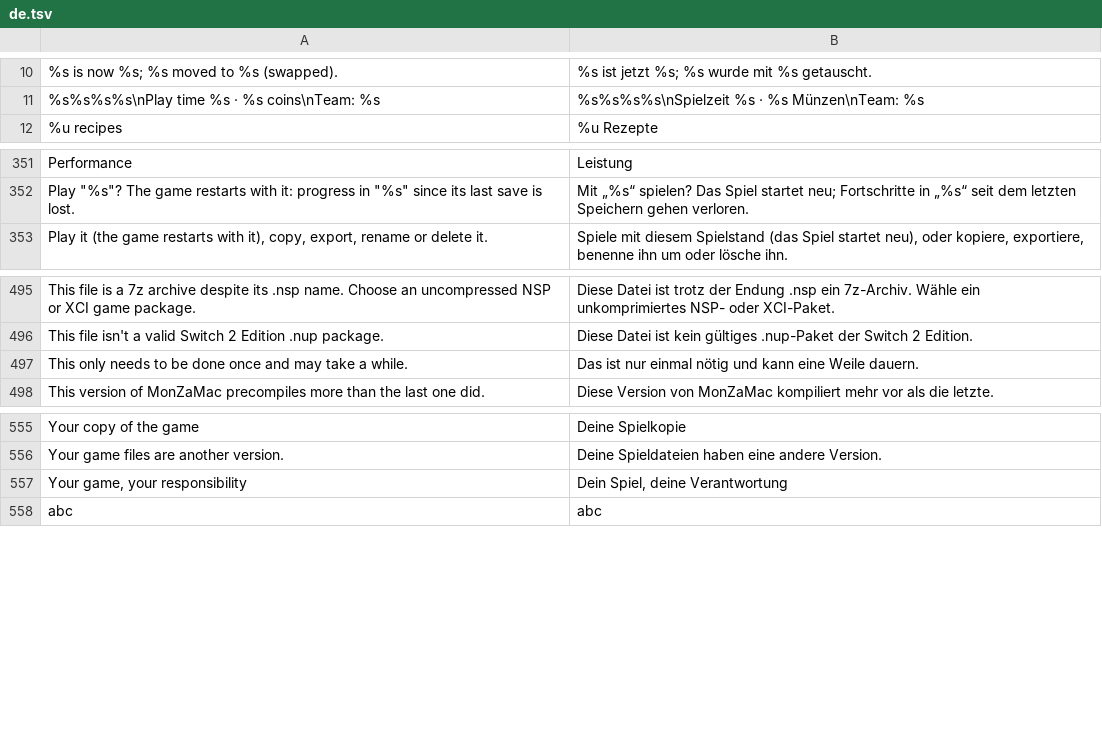
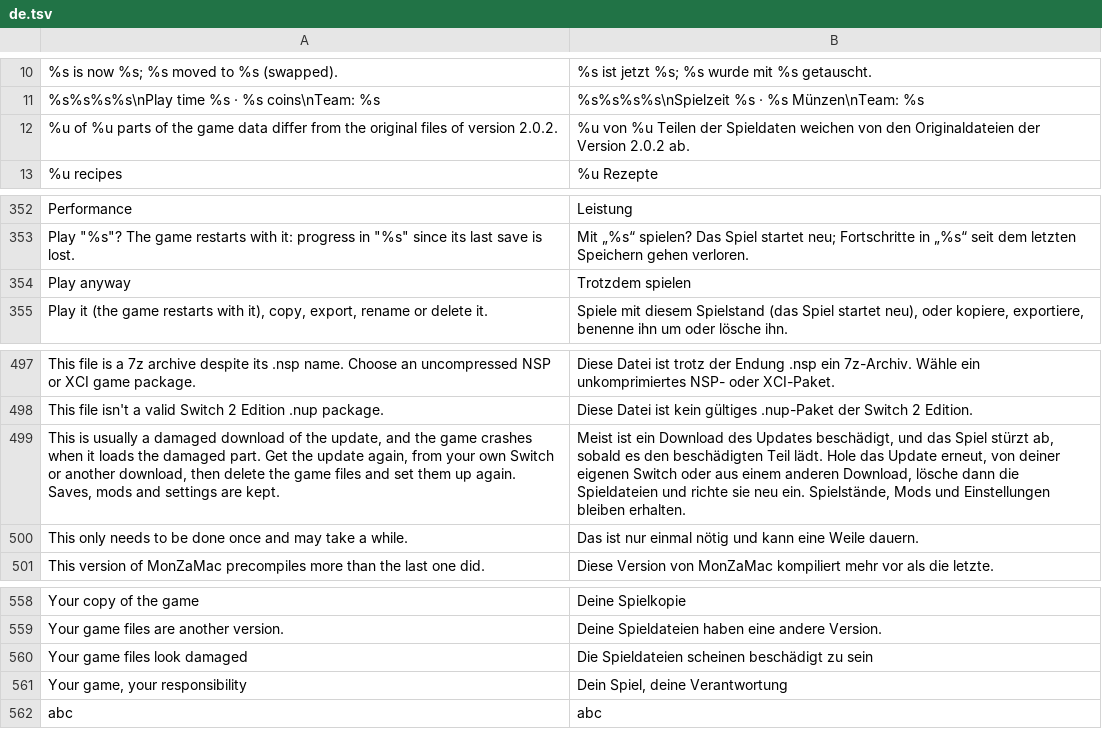
Before and after one commit to lucabravi/MonZaMac, a TSV file: i18n/catalog/de.tsv, drawn as a sheet; only a part is shown, gaps mark what is left out.

```diff
--- a/i18n/catalog/de.tsv
+++ b/i18n/catalog/de.tsv
@@ -11,2 +11,3 @@
 %s%s%s%s\nPlay time %s  ·  %s coins\nTeam: %s	%s%s%s%s\nSpielzeit %s  ·  %s Münzen\nTeam: %s
+%u of %u parts of the game data differ from the original files of version 2.0.2.	%u von %u Teilen der Spieldaten weichen von den Originaldateien der Version 2.0.2 ab.
 %u recipes	%u Rezepte
@@ -352,2 +353,3 @@ Performance	Leistung
 Play "%s"? The game restarts with it: progress in "%s" since its last save is lost.	Mit „%s“ spielen? Das Spiel startet neu; Fortschritte in „%s“ seit dem letzten Speichern gehen verloren.
+Play anyway	Trotzdem spielen
 Play it (the game restarts with it), copy, export, rename or delete it.	Spiele mit diesem Spielstand (das Spiel startet neu), oder kopiere, exportiere, benenne ihn um oder lösche ihn.
@@ -496,2 +498,3 @@ This file is a 7z archive despite its .nsp name. Choose an uncompressed NSP or X
 This file isn't a valid Switch 2 Edition .nup package.	Diese Datei ist kein gültiges .nup-Paket der Switch 2 Edition.
+This is usually a damaged download of the update, and the game crashes when it loads the damaged part. Get the update again, from your own Switch or another download, then delete the game files and set them up again. Saves, mods and settings are kept.	Meist ist ein Download des Updates beschädigt, und das Spiel stürzt ab, sobald es den beschädigten Teil lädt. Hole das Update erneut, von deiner eigenen Switch oder aus einem anderen Download, lösche dann die Spieldateien und richte sie neu ein. Spielstände, Mods und Einstellungen bleiben erhalten.
 This only needs to be done once and may take a while.	Das ist nur einmal nötig und kann eine Weile dauern.
@@ -556,2 +559,3 @@ Your copy of the game	Deine Spielkopie
 Your game files are another version.	Deine Spieldateien haben eine andere Version.
+Your game files look damaged	Die Spieldateien scheinen beschädigt zu sein
 Your game, your responsibility	Dein Spiel, deine Verantwortung
```
Also changed, not shown: i18n/catalog/es.tsv, i18n/catalog/fr.tsv, 19 other files.
